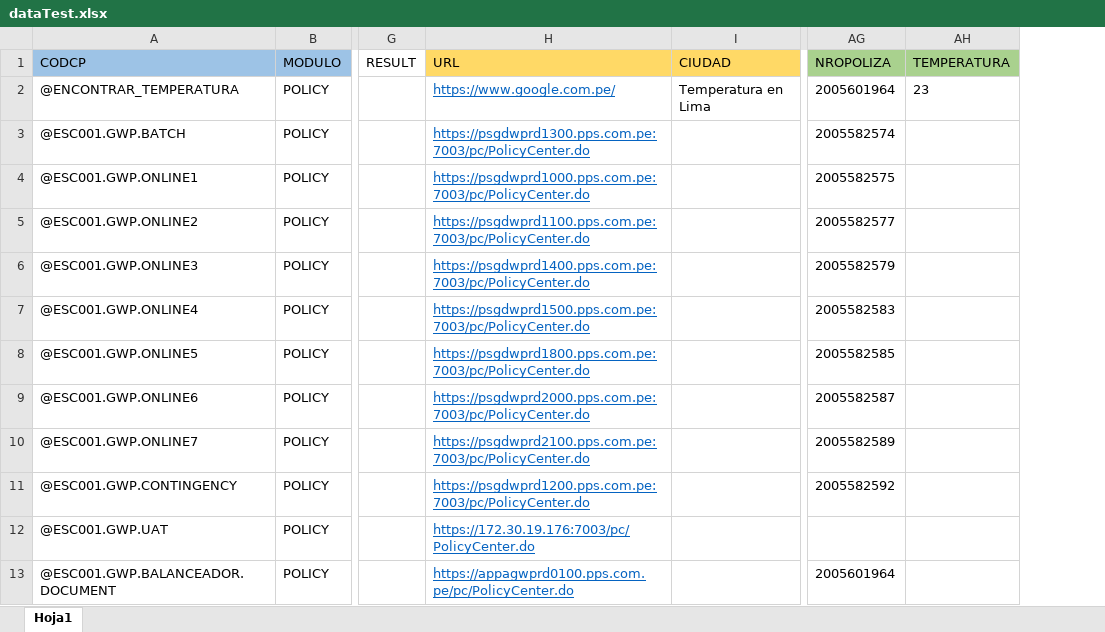
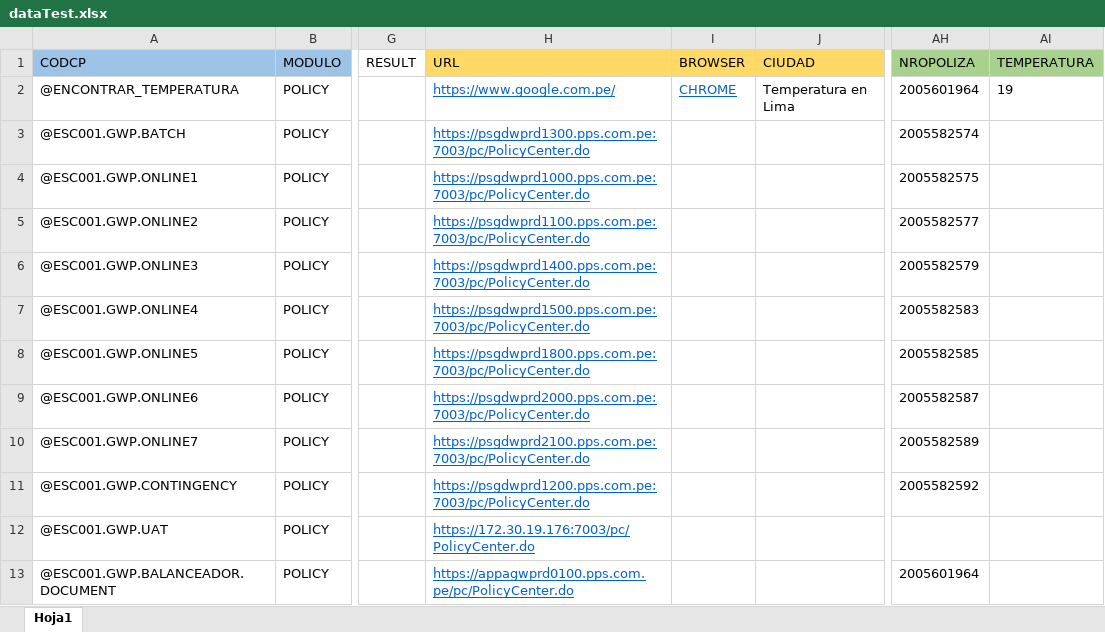
Before and after one commit to marceloasofttek/TestFramework, an Excel workbook: data/dataTest.xlsx, sheet Hoja1, drawn as a sheet; only a part is shown, gaps mark what is left out; values as stored, in another font and other column widths than the file's, no borders; addresses are those after the commit; the diff names each change by its address in the sheet, - before the commit and + after, or states it on an @@ line.

```diff
--- a/data/dataTest.xlsx (sheet Hoja1)
+++ b/data/dataTest.xlsx (sheet Hoja1)
+column I (BROWSER), row 2: CHROME
-AI2 (TEMPERATURA): 23
+AI2 (TEMPERATURA): 19
```
Also changed, not shown: 3 other files.
